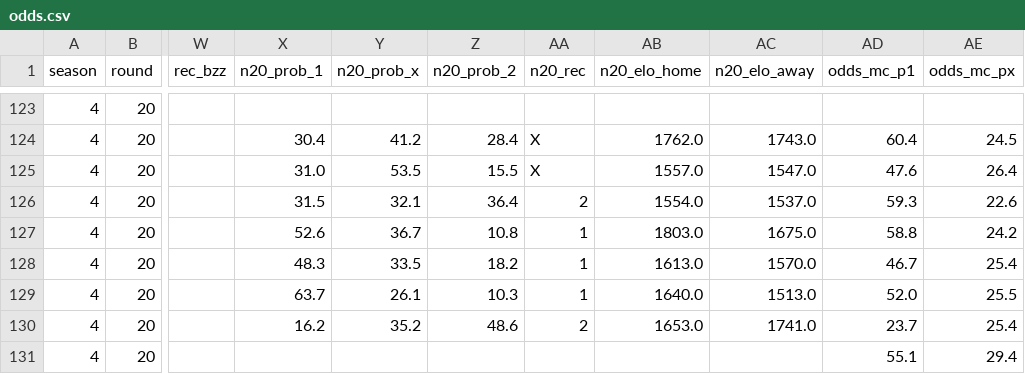
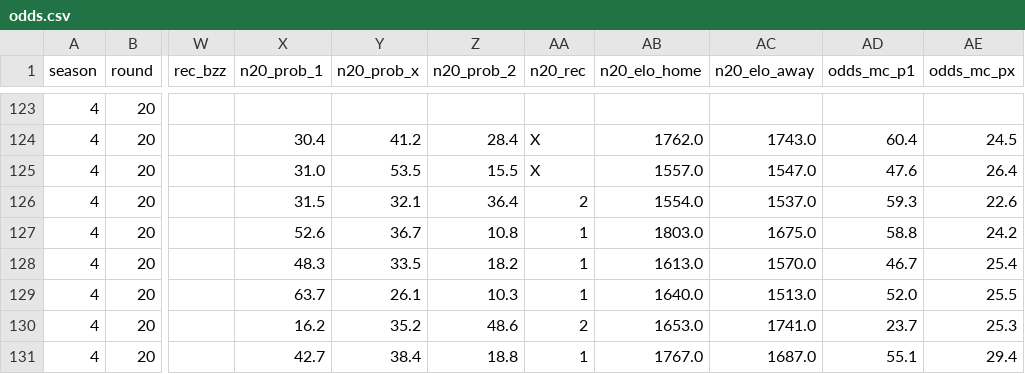
Before and after one commit to Stenner93/Odds, a CSV file: data/odds.csv, drawn as a sheet; only a part is shown, gaps mark what is left out; the diff names each change by its address in the sheet, - before the commit and + after, or states it on an @@ line.

```diff
--- a/data/odds.csv
+++ b/data/odds.csv
-AE130 (odds_mc_px): 25.4
+AE130 (odds_mc_px): 25.3
-X131 (n20_prob_1): (empty)
+X131 (n20_prob_1): 42.7
-Y131 (n20_prob_x): (empty)
+Y131 (n20_prob_x): 38.4
-Z131 (n20_prob_2): (empty)
+Z131 (n20_prob_2): 18.8
-AA131 (n20_rec): (empty)
+AA131 (n20_rec): 1
-AB131 (n20_elo_home): (empty)
+AB131 (n20_elo_home): 1767.0
-AC131 (n20_elo_away): (empty)
+AC131 (n20_elo_away): 1687.0
```
Also changed, not shown: 1 other file.
